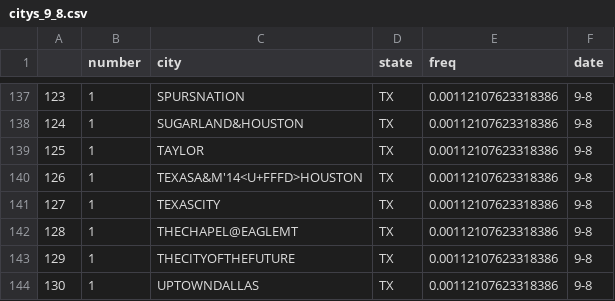
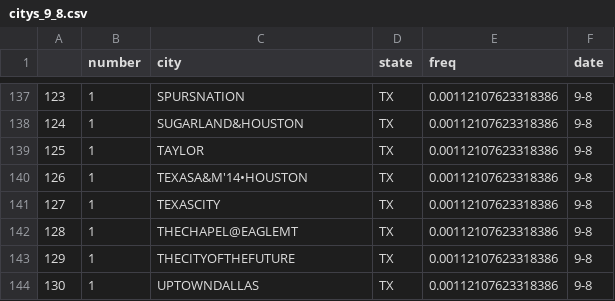
Before and after one commit to mmtxt/final_project_ads_xt, a CSV file: citys_9_8.csv, drawn as a sheet; only a part is shown, gaps mark what is left out; the diff names each change by its address in the sheet, - before the commit and + after, or states it on an @@ line.

```diff
--- a/citys_9_8.csv
+++ b/citys_9_8.csv
-C140 (city): TEXASA&M'14<U+FFFD>HOUSTON
+C140 (city): TEXASA&M'14•HOUSTON
```
Also changed, not shown: citys_9_29.csv, loc_9_4.csv, 18 other files.
